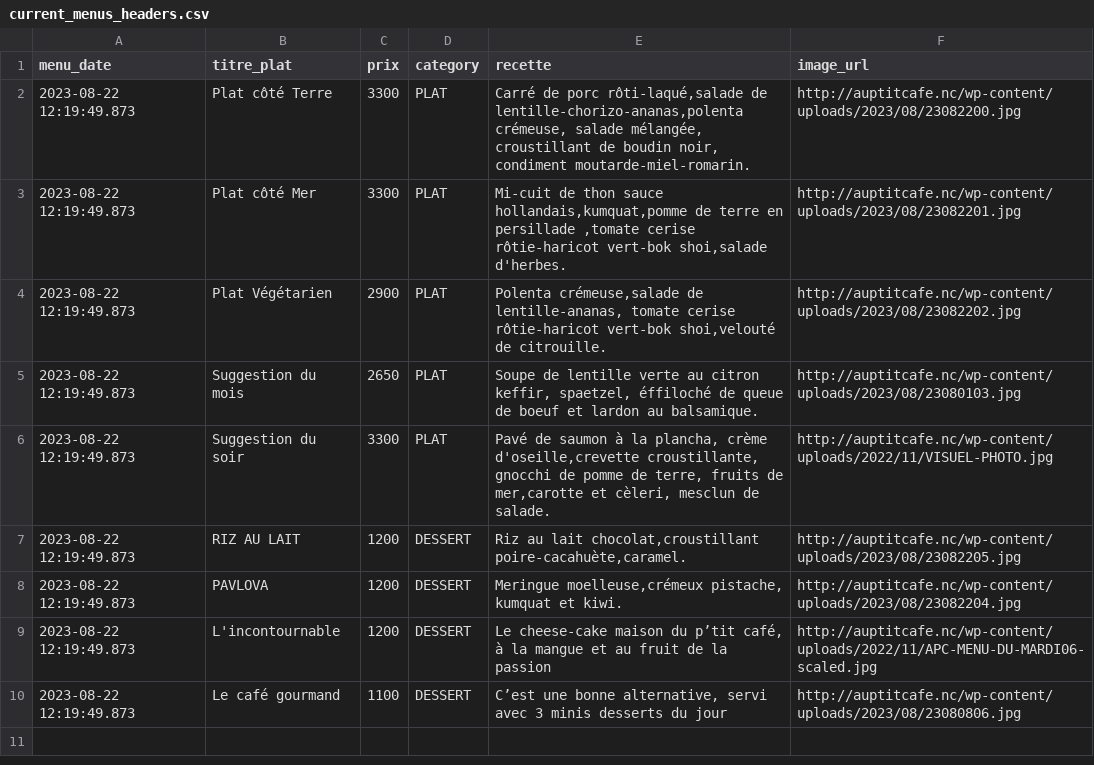
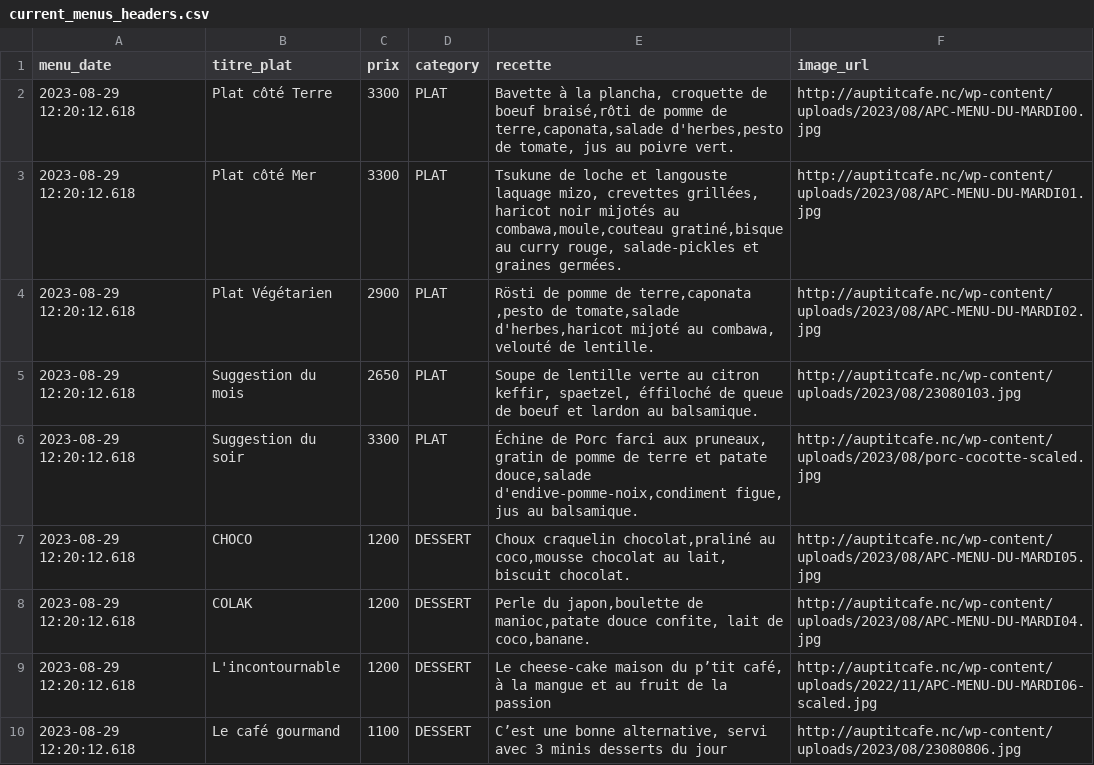
Before and after one commit to adriens/auptitcafe-data, a CSV file: data/current_menus_headers.csv, drawn as a sheet.

```diff
--- a/data/current_menus_headers.csv
+++ b/data/current_menus_headers.csv
@@ -1,10 +1,10 @@
 menu_date,titre_plat,prix,category,recette,image_url
-2023-08-22 12:19:49.873,Plat côté Terre,3300,PLAT,"Carré de porc rôti-laqué,salade de lentille-chorizo-ananas,polenta crémeuse, salade mélangée, croustillant de boudin noir, condiment moutarde-miel-romarin.",http://auptitcafe.nc/wp-content/uploads/2023/08/23082200.jpg
-2023-08-22 12:19:49.873,Plat côté Mer,3300,PLAT,"Mi-cuit de thon sauce hollandais,kumquat,pomme de terre en persillade ,tomate cerise rôtie-haricot vert-bok shoi,salade d'herbes.",http://auptitcafe.nc/wp-content/uploads/2023/08/23082201.jpg
-2023-08-22 12:19:49.873,Plat Végétarien,2900,PLAT,"Polenta crémeuse,salade de lentille-ananas, tomate cerise rôtie-haricot vert-bok shoi,velouté de citrouille.",http://auptitcafe.nc/wp-content/uploads/2023/08/23082202.jpg
-2023-08-22 12:19:49.873,Suggestion du mois,2650,PLAT,"Soupe de lentille verte au citron keffir, spaetzel, éffiloché de queue de boeuf et lardon au balsamique.",http://auptitcafe.nc/wp-content/uploads/2023/08/23080103.jpg
-2023-08-22 12:19:49.873,Suggestion du soir,3300,PLAT,"Pavé de saumon à la plancha, crème d'oseille,crevette croustillante, gnocchi de pomme de terre, fruits de mer,carotte et cèleri, mesclun de salade.",http://auptitcafe.nc/wp-content/uploads/2022/11/VISUEL-PHOTO.jpg
-2023-08-22 12:19:49.873,RIZ AU LAIT,1200,DESSERT,"Riz au lait chocolat,croustillant poire-cacahuète,caramel.",http://auptitcafe.nc/wp-content/uploads/2023/08/23082205.jpg
-2023-08-22 12:19:49.873,PAVLOVA,1200,DESSERT,"Meringue moelleuse,crémeux pistache, kumquat et kiwi.",http://auptitcafe.nc/wp-content/uploads/2023/08/23082204.jpg
-2023-08-22 12:19:49.873,L'incontournable,1200,DESSERT,"Le cheese-cake maison du p’tit café, à la mangue et au fruit de la passion",http://auptitcafe.nc/wp-content/uploads/2022/11/APC-MENU-DU-MARDI06-scaled.jpg
-2023-08-22 12:19:49.873,Le café gourmand,1100,DESSERT,"C’est une bonne alternative, servi avec 3 minis desserts du jour",http://auptitcafe.nc/wp-content/uploads/2023/08/23080806.jpg
+2023-08-29 12:20:12.618,Plat côté Terre,3300,PLAT,"Bavette à la plancha, croquette de boeuf braisé,rôti de pomme de terre,caponata,salade d'herbes,pesto de tomate, jus au poivre vert.",http://auptitcafe.nc/wp-content/uploads/2023/08/APC-MENU-DU-MARDI00.jpg
+2023-08-29 12:20:12.618,Plat côté Mer,3300,PLAT,"Tsukune de loche et langouste laquage mizo, crevettes grillées, haricot noir mijotés au combawa,moule,couteau gratiné,bisque au curry rouge, salade-pickles et graines germées.",http://auptitcafe.nc/wp-content/uploads/2023/08/APC-MENU-DU-MARDI01.jpg
+2023-08-29 12:20:12.618,Plat Végétarien,2900,PLAT,"Rösti de pomme de terre,caponata ,pesto de tomate,salade d'herbes,haricot mijoté au combawa, velouté de lentille.",http://auptitcafe.nc/wp-content/uploads/2023/08/APC-MENU-DU-MARDI02.jpg
+2023-08-29 12:20:12.618,Suggestion du mois,2650,PLAT,"Soupe de lentille verte au citron keffir, spaetzel, éffiloché de queue de boeuf et lardon au balsamique.",http://auptitcafe.nc/wp-content/uploads/2023/08/23080103.jpg
+2023-08-29 12:20:12.618,Suggestion du soir,3300,PLAT,"Échine de  Porc farci  aux pruneaux, gratin de pomme de terre et patate douce,salade d'endive-pomme-noix,condiment figue, jus au balsamique.",http://auptitcafe.nc/wp-content/uploads/2023/08/porc-cocotte-scaled.jpg
+2023-08-29 12:20:12.618,CHOCO,1200,DESSERT,"Choux craquelin chocolat,praliné au coco,mousse chocolat au lait, biscuit chocolat.",http://auptitcafe.nc/wp-content/uploads/2023/08/APC-MENU-DU-MARDI05.jpg
+2023-08-29 12:20:12.618,COLAK,1200,DESSERT,"Perle du japon,boulette de manioc,patate douce confite, lait de coco,banane.",http://auptitcafe.nc/wp-content/uploads/2023/08/APC-MENU-DU-MARDI04.jpg
+2023-08-29 12:20:12.618,L'incontournable,1200,DESSERT,"Le cheese-cake maison du p’tit café, à la mangue et au fruit de la passion",http://auptitcafe.nc/wp-content/uploads/2022/11/APC-MENU-DU-MARDI06-scaled.jpg
+2023-08-29 12:20:12.618,Le café gourmand,1100,DESSERT,"C’est une bonne alternative, servi avec 3 minis desserts du jour",http://auptitcafe.nc/wp-content/uploads/2023/08/23080806.jpg
```
Also changed, not shown: data/current_menus.csv, data/menus_hist.csv.
